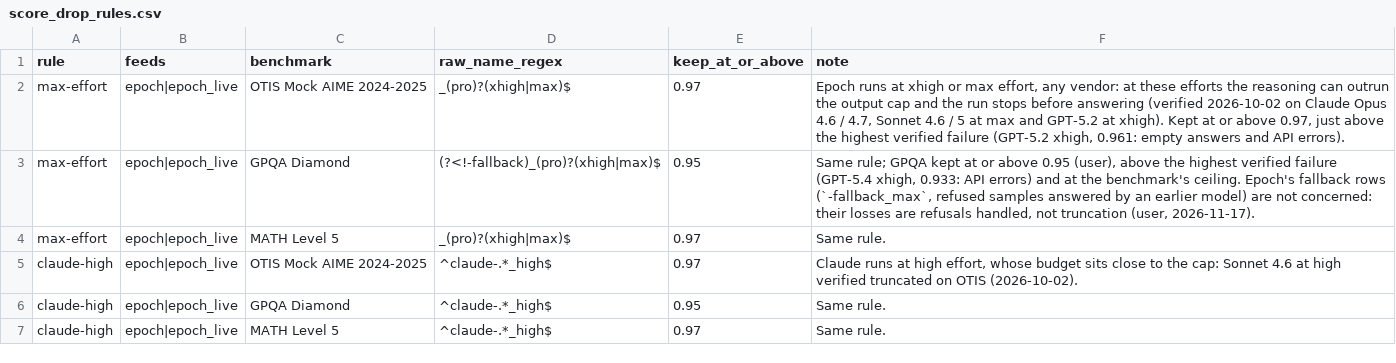
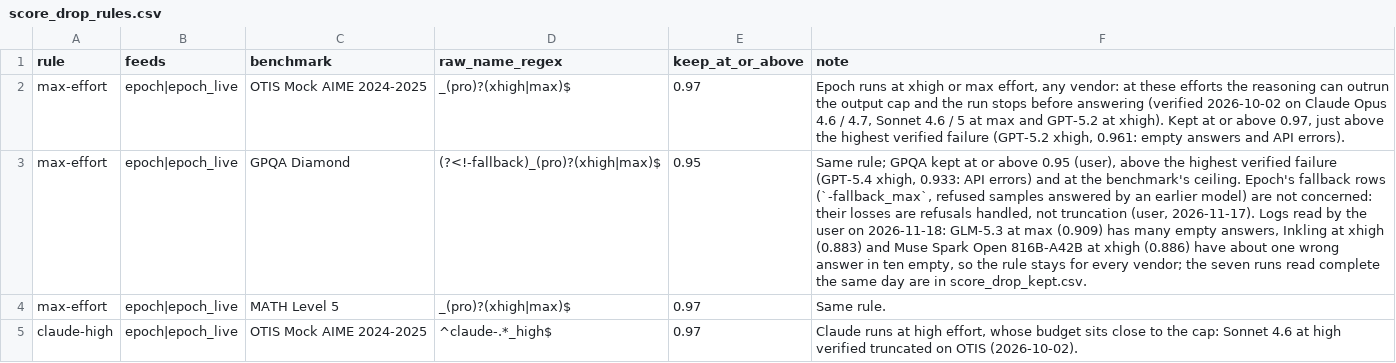
Before and after one commit to General-Purpose-AI-Policy-Lab/benchmark-data-pipeline, a CSV file: 0_input/metadata/score_drop_rules.csv, drawn as a sheet; only a part is shown; the shorter side is filled out with more unchanged rows; the diff names each change by its address in the sheet, - before the commit and + after, or states it on an @@ line.

```diff
--- a/0_input/metadata/score_drop_rules.csv
+++ b/0_input/metadata/score_drop_rules.csv
-F3 (note): …(user, 2026-11-17).
+F3 (note): …(user, 2026-11-17). Logs read by the user on 2026-11-18: GLM-5.3 at max (0.909) has many empty answers, Inkling at xhigh (0.883) and Muse Spark Open 816B-A42B at xhigh (0.886) have about one wrong answer in ten empty, so the rule stays for every vendor; the seven runs read complete the same day are in score_drop_kept.csv.
```
Also changed, not shown: 1 other file.
